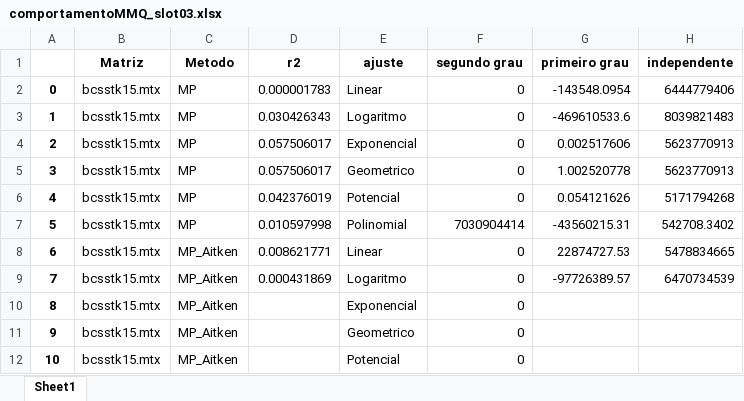
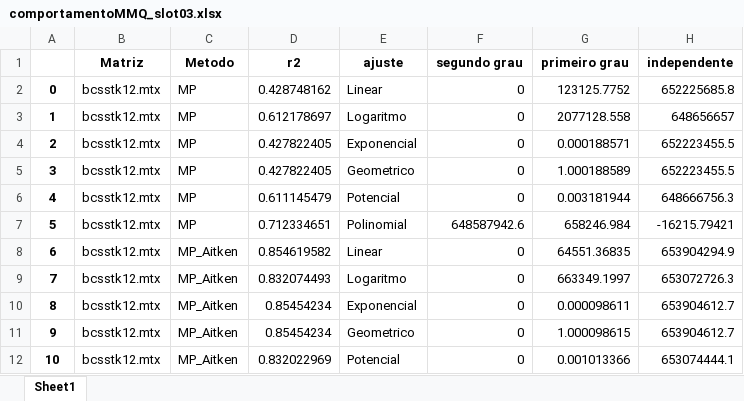
Before and after one commit to Joaof14/Mpot, an Excel workbook: resultados/comportamentoMMQ_slot03.xlsx, sheet Sheet1, drawn as a sheet; only a part is shown; values as stored, in another font and other column widths than the file's, no borders; the diff covers the shown part only; the diff names each change by its address in the sheet, - before the commit and + after, or states it on an @@ line.

```diff
--- a/resultados/comportamentoMMQ_slot03.xlsx (sheet Sheet1)
+++ b/resultados/comportamentoMMQ_slot03.xlsx (sheet Sheet1)
-B2:B12 (Matriz): bcsstk15.mtx
+B2:B12 (Matriz): bcsstk12.mtx
-D2 (r2): 0.000001783
+D2 (r2): 0.428748162
-G2 (primeiro grau): -143548.0954
+G2 (primeiro grau): 123125.7752
-H2 (independente): 6444779406
+H2 (independente): 652225685.8
-D3 (r2): 0.030426343
+D3 (r2): 0.612178697
-G3 (primeiro grau): -469610533.6
+G3 (primeiro grau): 2077128.558
-H3 (independente): 8039821483
+H3 (independente): 648656657
-D4:D5 (r2): 0.057506017
+D4:D5 (r2): 0.427822405
-G4 (primeiro grau): 0.002517606
+G4 (primeiro grau): 0.000188571
-H4:H5 (independente): 5623770913
+H4:H5 (independente): 652223455.5
-G5 (primeiro grau): 1.002520778
+G5 (primeiro grau): 1.000188589
-D6 (r2): 0.042376019
+D6 (r2): 0.611145479
-G6 (primeiro grau): 0.054121626
+G6 (primeiro grau): 0.003181944
-H6 (independente): 5171794268
+H6 (independente): 648666756.3
-D7 (r2): 0.010597998
+D7 (r2): 0.712334651
-F7 (segundo grau): 7030904414
+F7 (segundo grau): 648587942.6
-G7 (primeiro grau): -43560215.31
+G7 (primeiro grau): 658246.984
-H7 (independente): 542708.3402
+H7 (independente): -16215.79421
-D8 (r2): 0.008621771
+D8 (r2): 0.854619582
-G8 (primeiro grau): 22874727.53
+G8 (primeiro grau): 64551.36835
-H8 (independente): 5478834665
+H8 (independente): 653904294.9
-D9 (r2): 0.000431869
+D9 (r2): 0.832074493
-G9 (primeiro grau): -97726389.57
+G9 (primeiro grau): 663349.1997
-H9 (independente): 6470734539
+H9 (independente): 653072726.3
-D10:D11 (r2): (empty)
+D10:D11 (r2): 0.85454234
-G10 (primeiro grau): (empty)
+G10 (primeiro grau): 0.000098611
-H10:H11 (independente): (empty)
+H10:H11 (independente): 653904612.7
-G11 (primeiro grau): (empty)
+G11 (primeiro grau): 1.000098615
-D12 (r2): (empty)
+D12 (r2): 0.832022969
-G12 (primeiro grau): (empty)
+G12 (primeiro grau): 0.001013366
-H12 (independente): (empty)
+H12 (independente): 653074444.1
```
Also changed, not shown: 446 edited cells elsewhere in this sheet, resultados/comportamentoMMQ_slot01.xlsx, resultados/comportamentoMMQ_slot06.xlsx, 16 other files.
